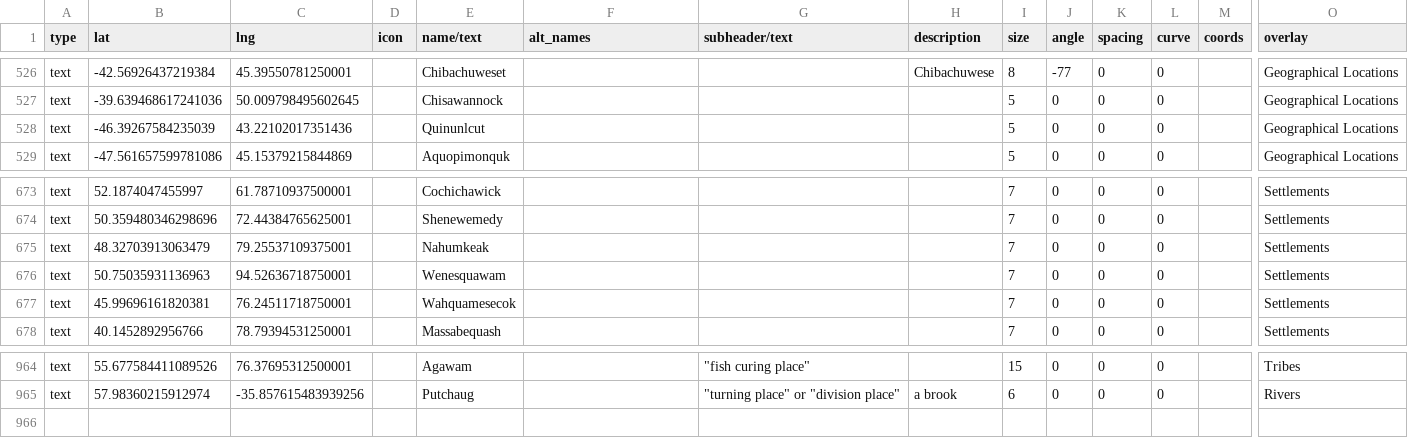
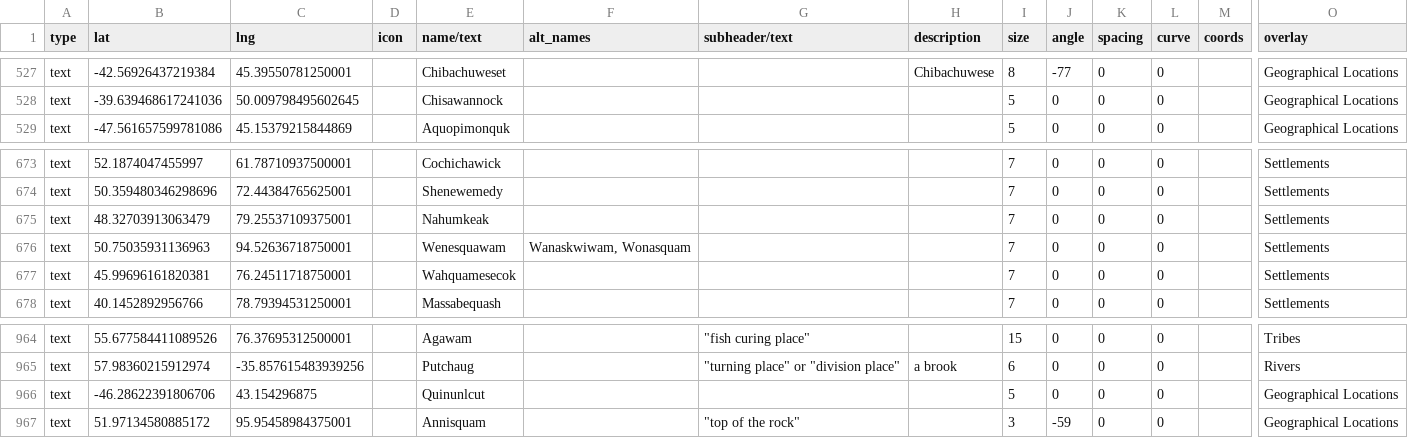
Before and after one commit to nativenewengland/map, a CSV file: data/features.csv, drawn as a sheet; only a part is shown, gaps mark what is left out; removed rows and columns are numbered as before the commit, all else as after; rows hold the shown columns only; the diff covers the shown part only; the diff names each change by its address in the sheet, - before the commit and + after, or states it on an @@ line.

```diff
--- a/data/features.csv
+++ b/data/features.csv
-row 528: text | -46.39267584235039 | 43.22102017351436 |  | Quinunlcut |  |  |  | 5 | 0 | 0 | 0 |  | Geographical Locations
-F676 (alt_names): (empty)
+F676 (alt_names): Wanaskwiwam, Wonasquam
+row 966: text | -46.28622391806706 | 43.154296875 |  | Quinunlcut |  |  |  | 5 | 0 | 0 | 0 |  | Geographical Locations
+row 967: text | 51.97134580885172 | 95.95458984375001 |  | Annisquam |  | "top of the rock" |  | 3 | -59 | 0 | 0 |  | Geographical Locations
```
Also changed, not shown: 1 added row and 33 moved rows elsewhere in this file.
